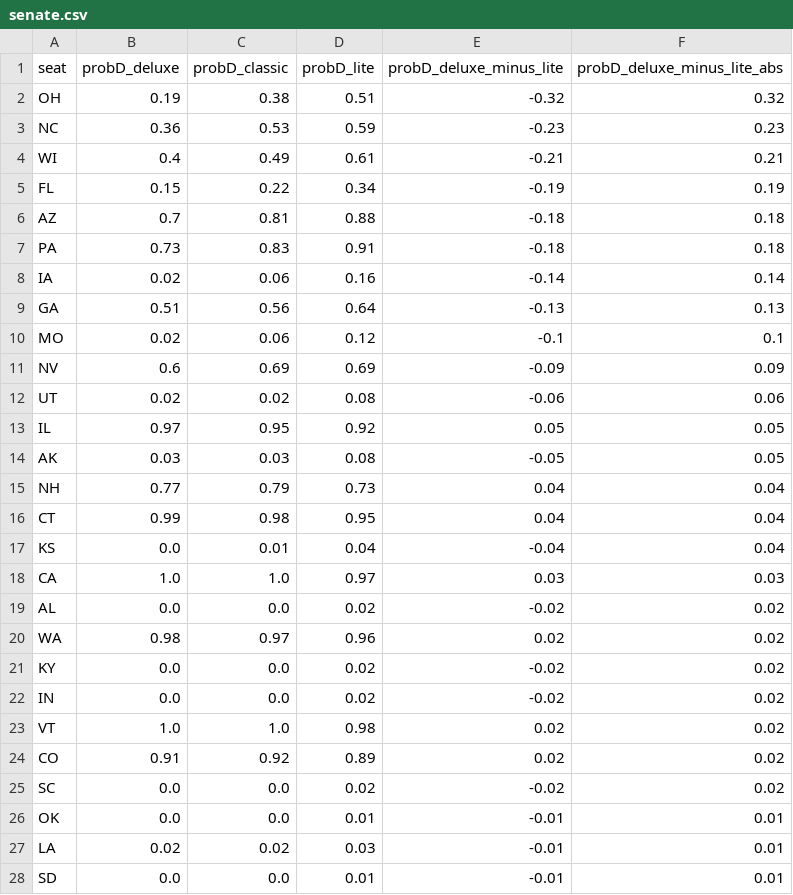
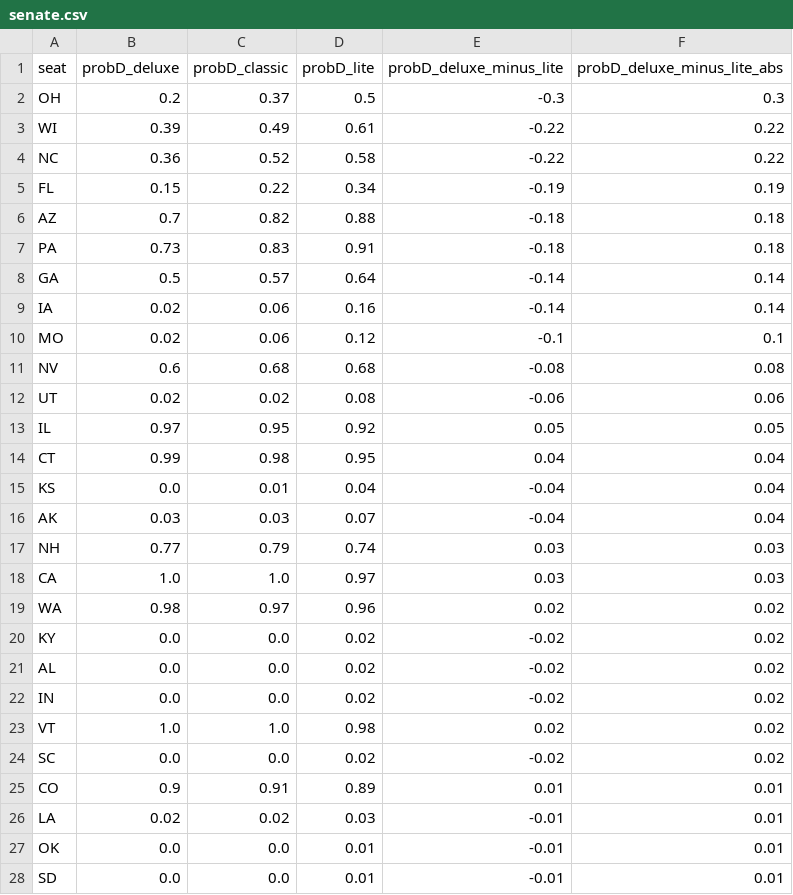
Before and after one commit to dcadata/fivey-is-an-emotional-fox, a CSV file: forecast_expression_comparisons/senate.csv, drawn as a sheet; only a part is shown; the diff covers the shown part only.

```diff
--- a/forecast_expression_comparisons/senate.csv
+++ b/forecast_expression_comparisons/senate.csv
@@ -1,28 +1,28 @@
 seat,probD_deluxe,probD_classic,probD_lite,probD_deluxe_minus_lite,probD_deluxe_minus_lite_abs
-OH,0.19,0.38,0.51,-0.32,0.32
-NC,0.36,0.53,0.59,-0.23,0.23
-WI,0.4,0.49,0.61,-0.21,0.21
+OH,0.2,0.37,0.5,-0.3,0.3
+WI,0.39,0.49,0.61,-0.22,0.22
+NC,0.36,0.52,0.58,-0.22,0.22
 FL,0.15,0.22,0.34,-0.19,0.19
-AZ,0.7,0.81,0.88,-0.18,0.18
+AZ,0.7,0.82,0.88,-0.18,0.18
 PA,0.73,0.83,0.91,-0.18,0.18
+GA,0.5,0.57,0.64,-0.14,0.14
 IA,0.02,0.06,0.16,-0.14,0.14
-GA,0.51,0.56,0.64,-0.13,0.13
 MO,0.02,0.06,0.12,-0.1,0.1
-NV,0.6,0.69,0.69,-0.09,0.09
+NV,0.6,0.68,0.68,-0.08,0.08
 UT,0.02,0.02,0.08,-0.06,0.06
 IL,0.97,0.95,0.92,0.05,0.05
-AK,0.03,0.03,0.08,-0.05,0.05
-NH,0.77,0.79,0.73,0.04,0.04
 CT,0.99,0.98,0.95,0.04,0.04
 KS,0.0,0.01,0.04,-0.04,0.04
+AK,0.03,0.03,0.07,-0.04,0.04
+NH,0.77,0.79,0.74,0.03,0.03
 CA,1.0,1.0,0.97,0.03,0.03
-AL,0.0,0.0,0.02,-0.02,0.02
 WA,0.98,0.97,0.96,0.02,0.02
 KY,0.0,0.0,0.02,-0.02,0.02
+AL,0.0,0.0,0.02,-0.02,0.02
 IN,0.0,0.0,0.02,-0.02,0.02
 VT,1.0,1.0,0.98,0.02,0.02
-CO,0.91,0.92,0.89,0.02,0.02
 SC,0.0,0.0,0.02,-0.02,0.02
+CO,0.9,0.91,0.89,0.01,0.01
+LA,0.02,0.02,0.03,-0.01,0.01
 OK,0.0,0.0,0.01,-0.01,0.01
-LA,0.02,0.02,0.03,-0.01,0.01
 SD,0.0,0.0,0.01,-0.01,0.01
```
Also changed, not shown: 3 moved rows elsewhere in this file, forecast_expression_comparisons/governor.csv, forecast_expression_comparisons/house.csv.
